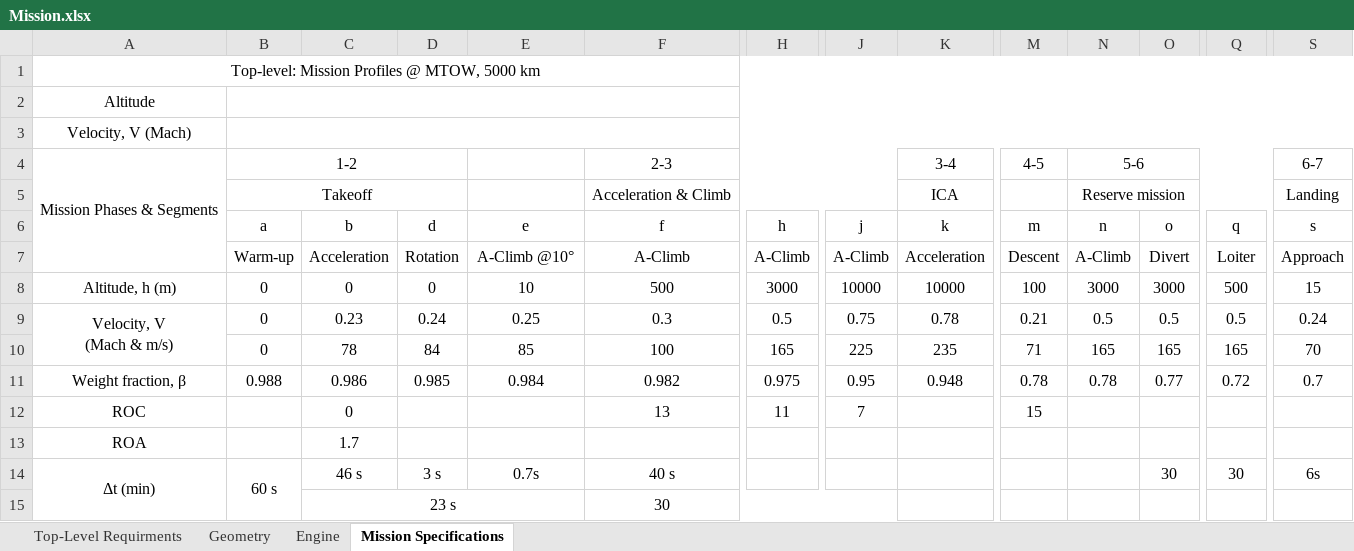
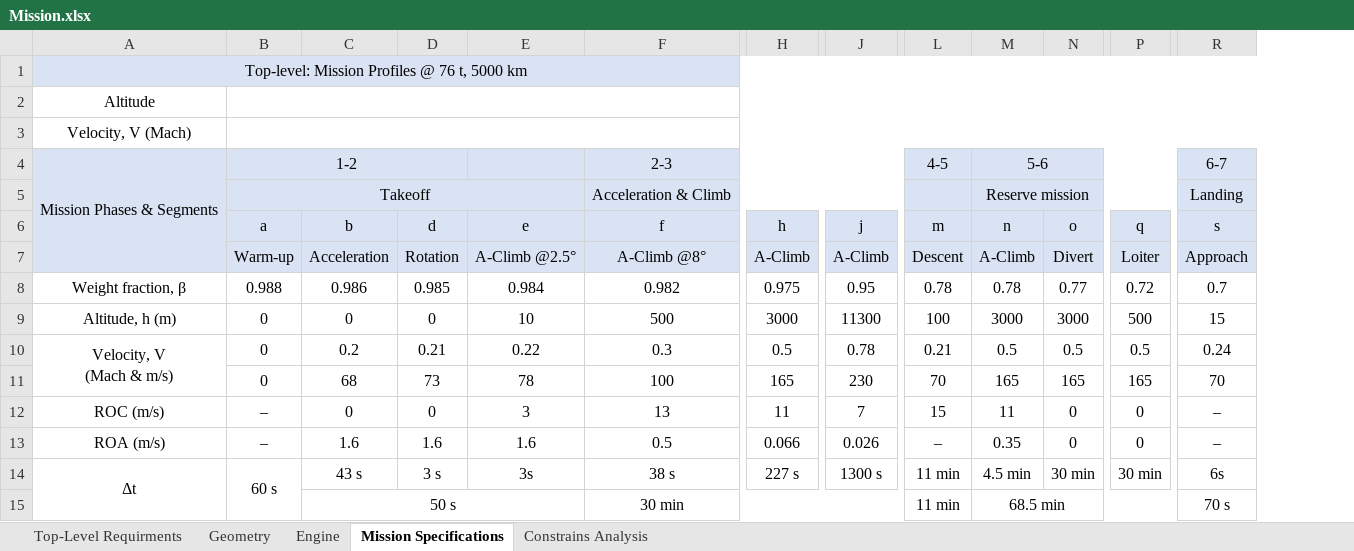
Before and after one commit to 12libao/DEA, an Excel workbook: Sizing_Method/Mission.xlsx, sheet Mission Specifications, drawn as a sheet; only a part is shown, gaps mark what is left out; values as stored, in another font and other column widths than the file's, no borders; removed rows and columns are numbered as before the commit, all else as after; rows hold the shown columns only; ↵ is a line break in a cell; the diff covers the shown part only; the diff names each change by its address in the sheet, - before the commit and + after, or states it on an @@ line.

```diff
--- a/Sizing_Method/Mission.xlsx (sheet Mission Specifications)
+++ b/Sizing_Method/Mission.xlsx (sheet Mission Specifications)
+sheet tab: Constrains Analysis
-column K (k), rows 4-5: 3-4 | ICA; row 7: Acceleration; row 11: 0.948
-A1: Top-level: Mission Profiles @ MTOW, 5000 km
+A1: Top-level: Mission Profiles @ 76 t, 5000 km
-A1:J1 fill: none
+A1:J1 fill: #DAE3F3
-L1:R1 fill: none
+L1:R1 fill: #DAE3F3
-A4:J7 fill: none
+A4:J7 fill: #DAE3F3
-L4:R7 fill: none
+L4:R7 fill: #DAE3F3
-B5:D5 merged
+B5:E5 merged
-E7 (e): A-Climb @10°
+E7 (e): A-Climb @2.5°
-F7 (f): A-Climb
+F7 (f): A-Climb @8°
-row 8: Altitude, h (m) | 0 | 0 | 0 | 10 | 500 | 3000 | 10000 | 10000 | 100 | 3000 | 3000 | 500 | 15
-row 9: Velocity, V ↵ (Mach & m/s) | 0 | 0.23 | 0.24 | 0.25 | 0.3 | 0.5 | 0.75 | 0.78 | 0.21 | 0.5 | 0.5 | 0.5 | 0.24
-row 10:  | 0 | 78 | 84 | 85 | 100 | 165 | 225 | 235 | 71 | 165 | 165 | 165 | 70
-row 12: ROC |  | 0 |  |  | 13 | 11 | 7 |  | 15
-row 13: ROA |  | 1.7
-row 14: Δt (min) | 60 s | 46 s | 3 s | 0.7s | 40 s |  |  |  |  |  | 30 | 30 | 6s
-row 15:  |  | 23 s |  |  | 30
+row 9: Altitude, h (m) | 0 | 0 | 0 | 10 | 500 | 3000 | 11300 | 100 | 3000 | 3000 | 500 | 15
+row 10: Velocity, V ↵ (Mach & m/s) | 0 | 0.2 | 0.21 | 0.22 | 0.3 | 0.5 | 0.78 | 0.21 | 0.5 | 0.5 | 0.5 | 0.24
+row 11:  | 0 | 68 | 73 | 78 | 100 | 165 | 230 | 70 | 165 | 165 | 165 | 70
+row 12: ROC (m/s) | – | 0 | 0 | 3 | 13 | 11 | 7 | 15 | 11 | 0 | 0 | –
+row 13: ROA (m/s) | – | 1.6 | 1.6 | 1.6 | 0.5 | 0.066 | 0.026 | – | 0.35 | 0 | 0 | –
+row 14: Δt | 60 s | 43 s | 3 s | 3s | 38 s | 227 s | 1300 s | 11 min | 4.5 min | 30 min | 30 min | 6s
+row 15:  |  | 50 s |  |  | 30 min |  |  | 11 min | 68.5 min |  |  | 70 s
```
Also changed, not shown: 1 added row, 1 removed row, 10 edited cells and cell formats elsewhere in this sheet, sheet Top-Level Requirments, 8 other files.
